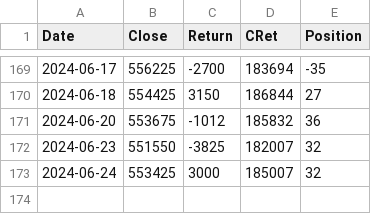
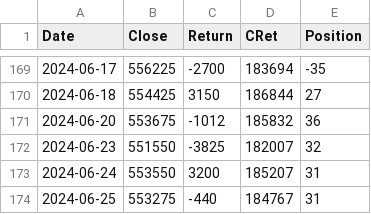
Before and after one commit to XilinJia/SP500_Live, a CSV file: trades.csv, drawn as a sheet; only a part is shown, gaps mark what is left out.

Commit message:
Syncing trades

```diff
--- a/trades.csv
+++ b/trades.csv
@@ -172,2 +172,3 @@ Date,Close,Return,CRet,Position
 2024-06-23, 551550, -3825, 182007, 32
-2024-06-24, 553425, 3000, 185007, 32
+2024-06-24, 553550, 3200, 185207, 31
+2024-06-25, 553275, -440, 184767, 31
```
Also changed, not shown: 3 other files.
